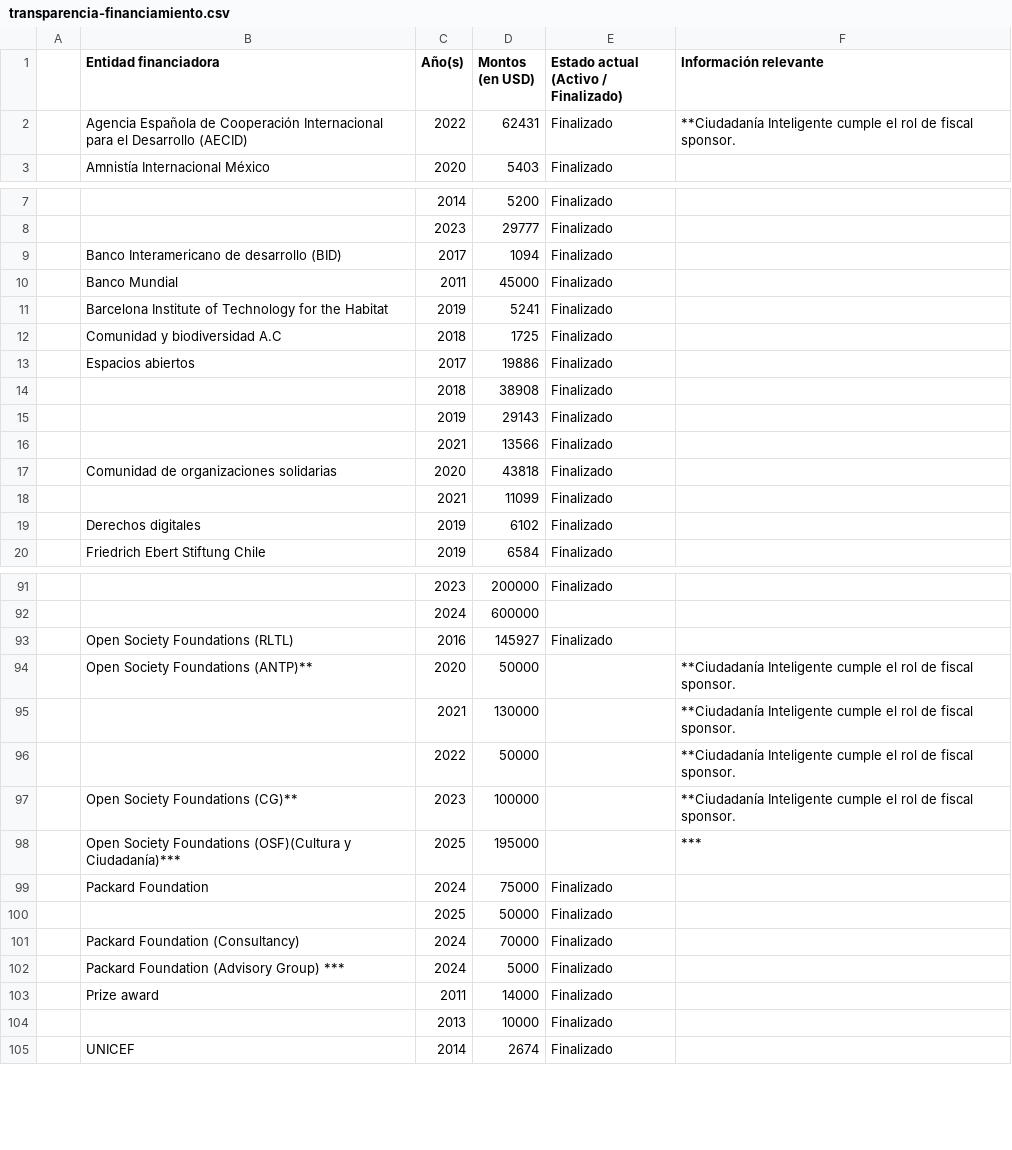
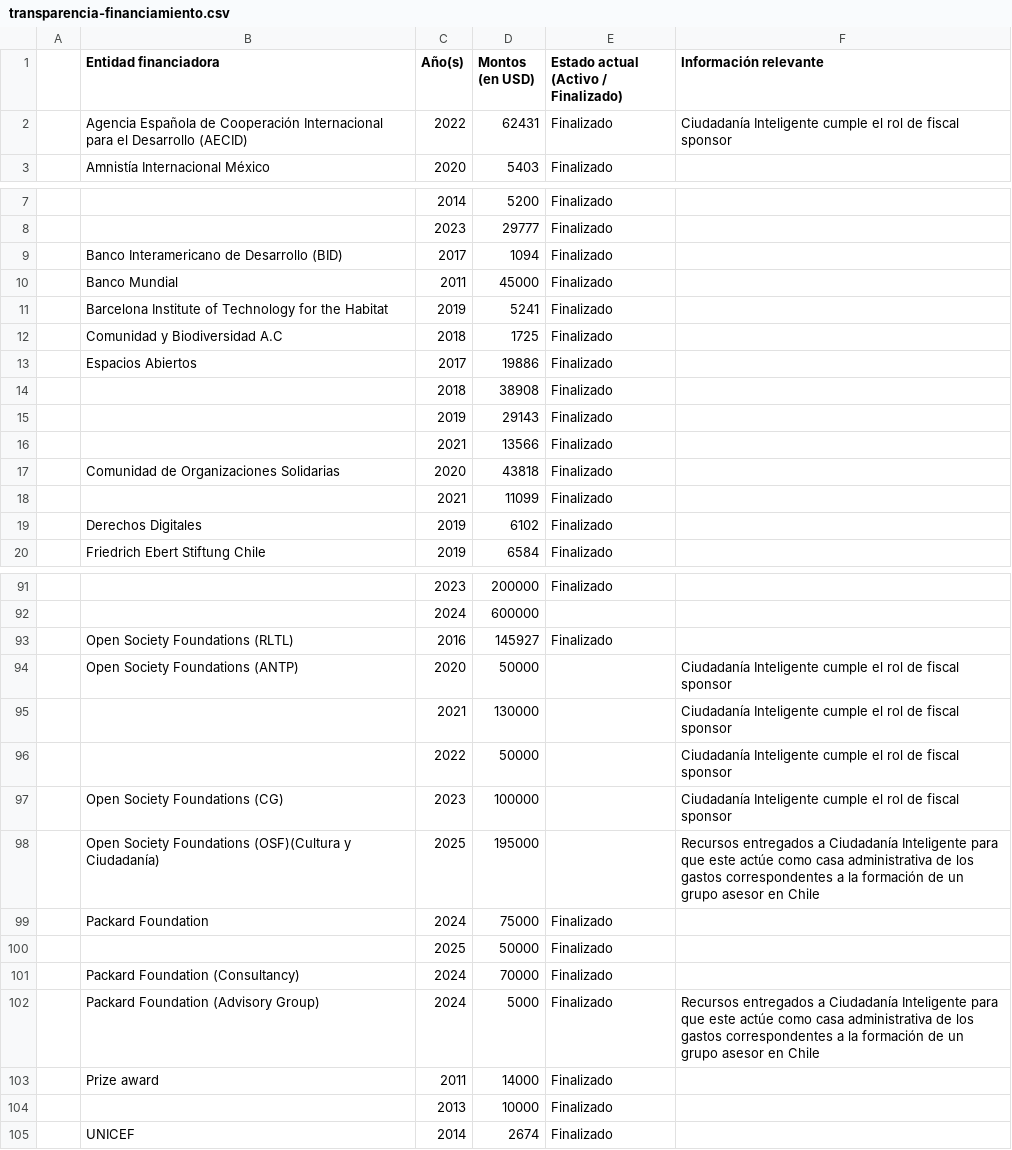
Before and after one commit to ciudadanointeligente/web, a CSV file: public/transparencia-financiamiento.csv, drawn as a sheet; only a part is shown, gaps mark what is left out; the diff covers the shown part only.

Commit message:
financiamiento

```diff
--- a/public/transparencia-financiamiento.csv
+++ b/public/transparencia-financiamiento.csv
@@ -1,4 +1,4 @@
 ,Entidad financiadora,Año(s),Montos (en USD),Estado actual (Activo / Finalizado),Información relevante
-,Agencia Española de Cooperación Internacional para el Desarrollo (AECID),2022,62431,Finalizado,"**Ciudadanía Inteligente cumple el rol de fiscal sponsor.
-"
+,Agencia Española de Cooperación Internacional para el Desarrollo (AECID),2022,62431,Finalizado,"Ciudadanía Inteligente cumple el rol de fiscal sponsor
+"
 ,Amnistía Internacional México,2020,5403,Finalizado,
@@ -9,7 +9,7 @@
 ,,2023,29777,Finalizado,
-,Banco Interamericano de desarrollo (BID),2017,1094,Finalizado,
+,Banco Interamericano de Desarrollo (BID),2017,1094,Finalizado,
 ,Banco Mundial,2011,45000,Finalizado,
 ,Barcelona Institute of Technology for the Habitat,2019,5241,Finalizado,
-,Comunidad y biodiversidad A.C,2018,1725,Finalizado,
-,Espacios abiertos,2017,19886,Finalizado,
+,Comunidad y Biodiversidad A.C,2018,1725,Finalizado,
+,Espacios Abiertos,2017,19886,Finalizado,
 ,,2018,38908,Finalizado,
@@ -17,5 +17,5 @@
 ,,2021,13566,Finalizado,
-,Comunidad de organizaciones solidarias,2020,43818,Finalizado,
+,Comunidad de Organizaciones Solidarias,2020,43818,Finalizado,
 ,,2021,11099,Finalizado,
-,Derechos digitales,2019,6102,Finalizado,
+,Derechos Digitales,2019,6102,Finalizado,
 ,Friedrich Ebert Stiftung Chile,2019,6584,Finalizado,
@@ -94,7 +94,7 @@
 ,Open Society Foundations (RLTL),2016,145927,Finalizado,
-,Open Society Foundations (ANTP)**,2020,50000,,**Ciudadanía Inteligente cumple el rol de fiscal sponsor.
-,,2021,130000,,**Ciudadanía Inteligente cumple el rol de fiscal sponsor.
-,,2022,50000,,**Ciudadanía Inteligente cumple el rol de fiscal sponsor.
-,Open Society Foundations (CG)**                         ,2023,100000,,**Ciudadanía Inteligente cumple el rol de fiscal sponsor.
-,Open Society Foundations (OSF)(Cultura y Ciudadanía)***,2025,195000,,***
+,Open Society Foundations (ANTP),2020,50000,,Ciudadanía Inteligente cumple el rol de fiscal sponsor
+,,2021,130000,,Ciudadanía Inteligente cumple el rol de fiscal sponsor
+,,2022,50000,,Ciudadanía Inteligente cumple el rol de fiscal sponsor
+,Open Society Foundations (CG)                     ,2023,100000,,Ciudadanía Inteligente cumple el rol de fiscal sponsor
+,Open Society Foundations (OSF)(Cultura y Ciudadanía),2025,195000,,Recursos entregados a Ciudadanía Inteligente para que este actúe como casa administrativa de los gastos correspondentes a la formación de un grupo asesor en Chile
 ,Packard Foundation,2024,75000,Finalizado,
@@ -102,3 +102,3 @@
 ,Packard Foundation (Consultancy),2024,70000,Finalizado,
-,Packard Foundation (Advisory Group) ***,2024,5000,Finalizado,
+,Packard Foundation (Advisory Group),2024,5000,Finalizado,Recursos entregados a Ciudadanía Inteligente para que este actúe como casa administrativa de los gastos correspondentes a la formación de un grupo asesor en Chile
 ,Prize award,2011,14000,Finalizado,
```
Also changed, not shown: 7 edited cells elsewhere in this file.
